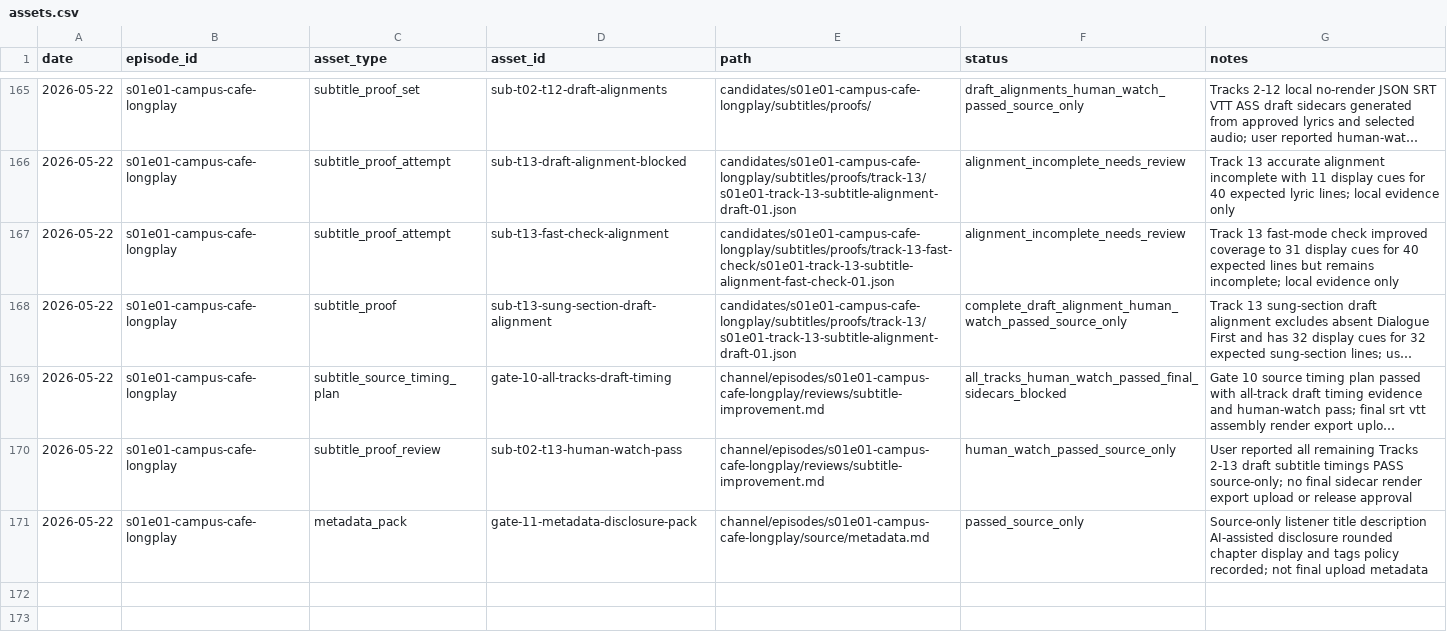
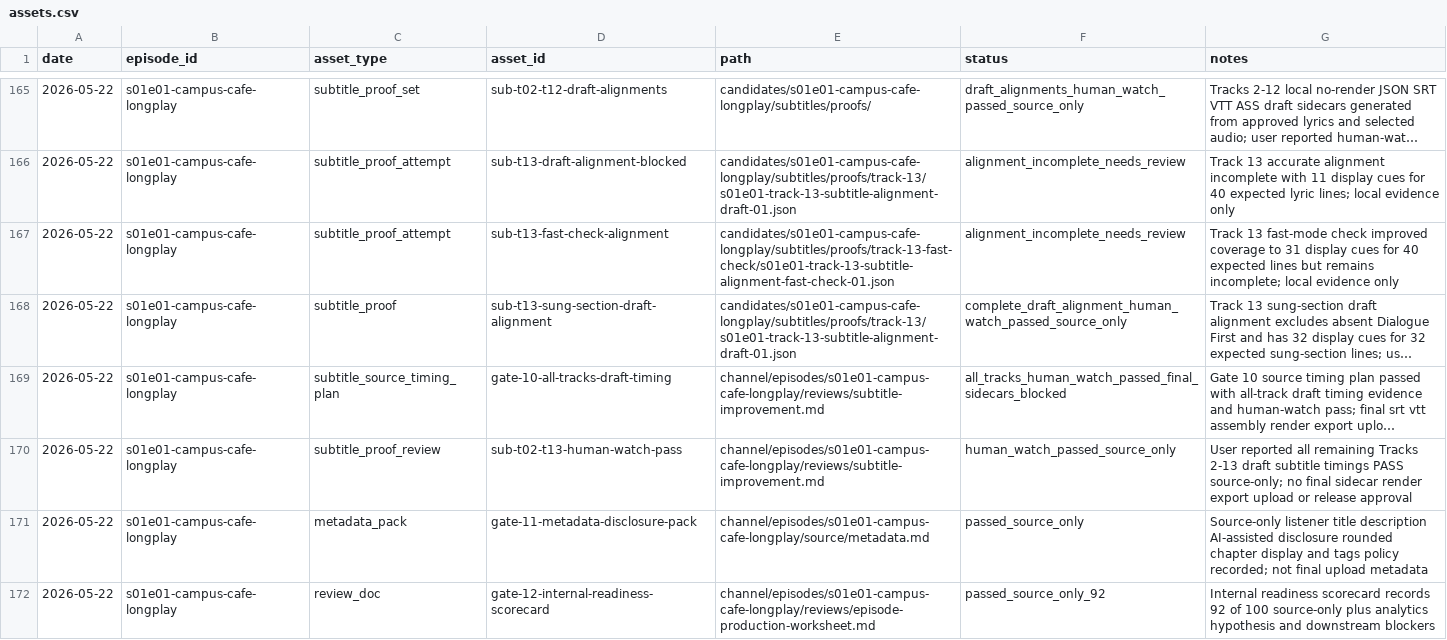
Before and after one commit to myr-air/zodiac-leo, a CSV file: channel/episodes/s01e01-campus-cafe-longplay/tracking/assets.csv, drawn as a sheet; only a part is shown, gaps mark what is left out; long unchanged cells end in …; the diff names each change by its address in the sheet, - before the commit and + after, or states it on an @@ line.

```diff
--- a/channel/episodes/s01e01-campus-cafe-longplay/tracking/assets.csv
+++ b/channel/episodes/s01e01-campus-cafe-longplay/tracking/assets.csv
+row 172: 2026-05-22 | s01e01-campus-cafe-longplay | review_doc | gate-12-internal-readiness-scorecard | channel/episodes/s01e01-campus-cafe-longplay/reviews/episode-production-worksheet.md | passed_source_only_92 | Internal readiness scorecard records 92 of 100 source-only plus analytics hypothesis and downstream blockers
```
Also changed, not shown: channel/episodes/s01e01-campus-cafe-longplay/tracking/decisions.csv, channel/episodes/s01e01-campus-cafe-longplay/tracking/provenance.csv, 5 other files.
